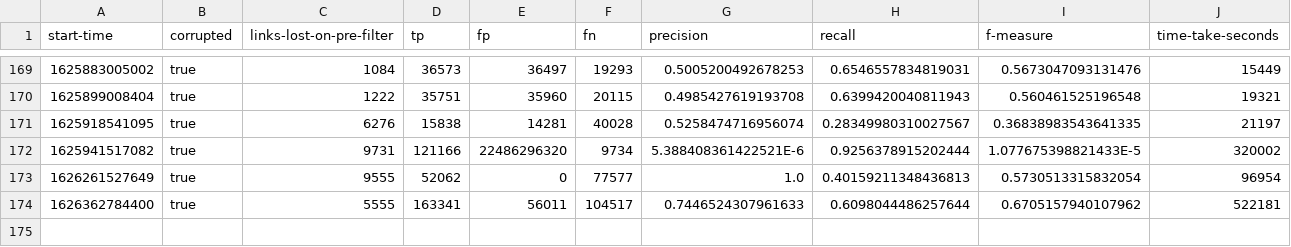
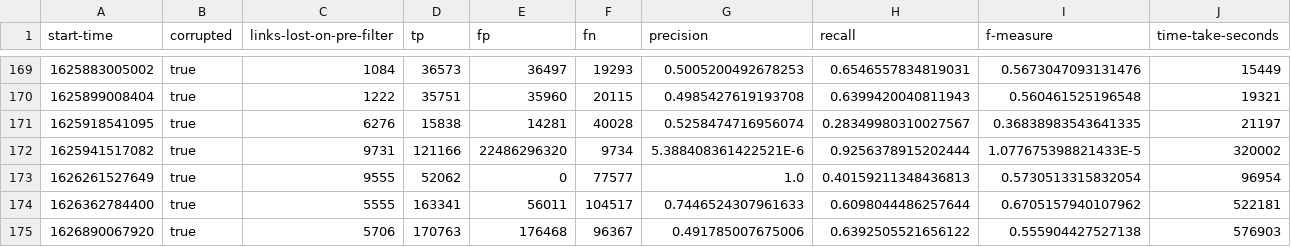
Before and after one commit to stacs-srg/population-linkage, a CSV file: cluster-runs/results/thesis-1-hogun-8.csv, drawn as a sheet; only a part is shown, gaps mark what is left out; rows hold the shown columns only; the diff names each change by its address in the sheet, - before the commit and + after, or states it on an @@ line.

Commit message:
Results from hogun-8

```diff
--- a/cluster-runs/results/thesis-1-hogun-8.csv
+++ b/cluster-runs/results/thesis-1-hogun-8.csv
+row 175: 1626890067920 | true | 5706 | 170763 | 176468 | 96367 | 0.491785007675006 | 0.6392505521656122 | 0.555904427527138 | 576903
```
Also changed, not shown: cluster-runs/jobQ/split/hogun-8-job-list.csv.
